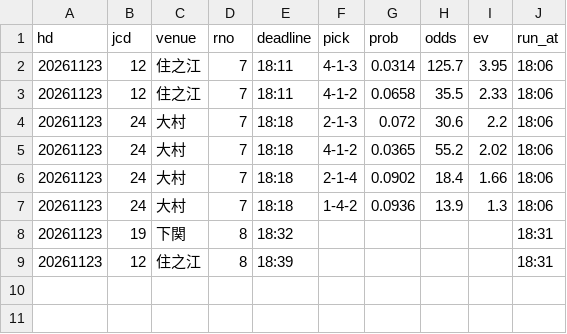
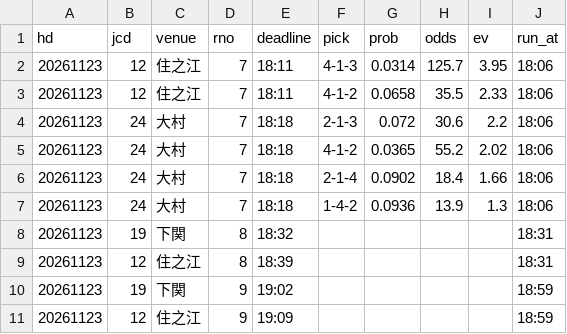
Before and after one commit to pocha2525/boatrace-ai, a CSV file: logs/20261123.csv, drawn as a sheet.

```diff
--- a/logs/20261123.csv
+++ b/logs/20261123.csv
@@ -9 +9,3 @@ hd,jcd,venue,rno,deadline,pick,prob,odds,ev,run_at
 20261123,12,住之江,8,18:39,,,,,18:31
+20261123,19,下関,9,19:02,,,,,18:59
+20261123,12,住之江,9,19:09,,,,,18:59
```
